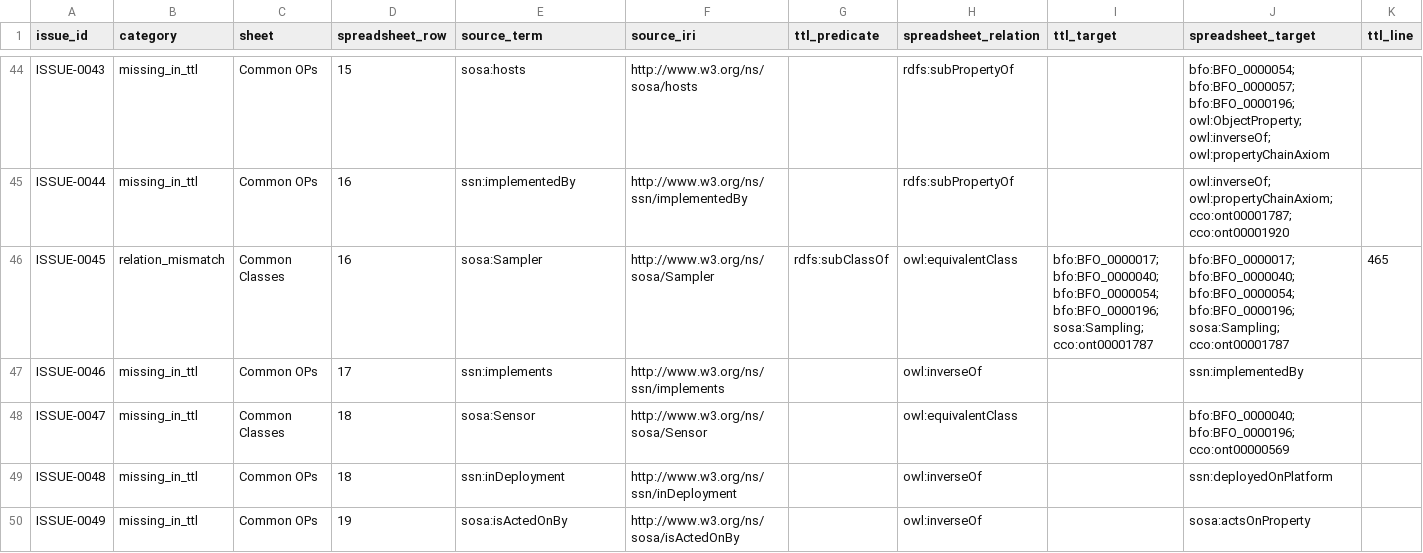
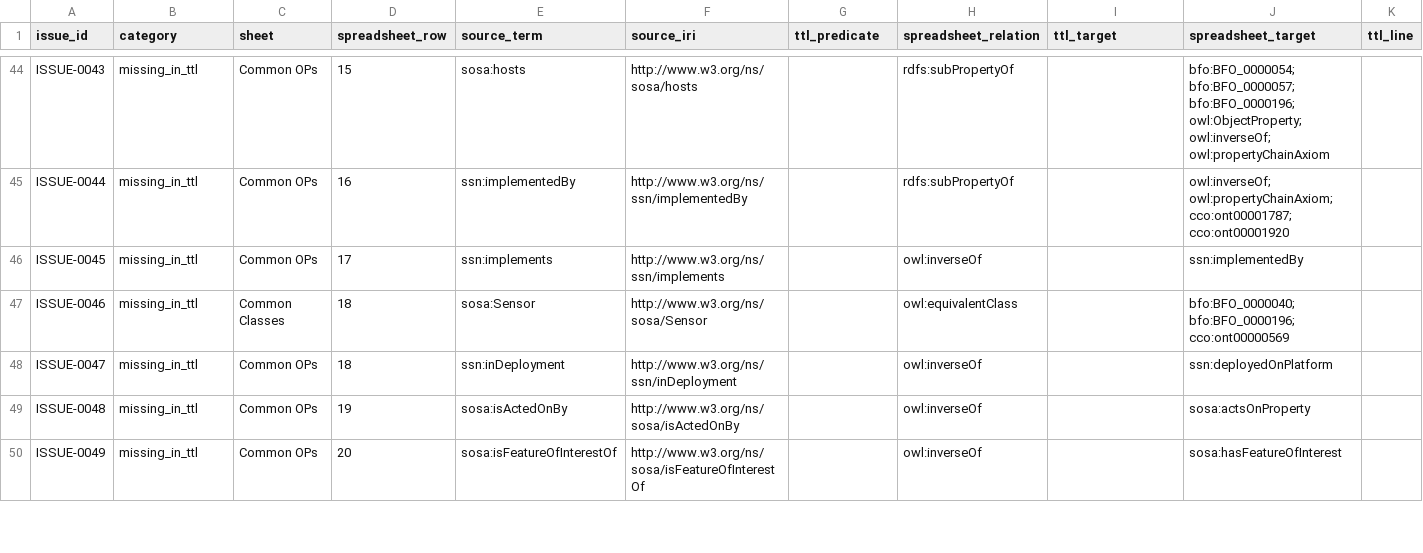
Before and after one commit to BFO-Mappings/SSN-to-BFO, a CSV file: reports/mapping-consistency-audit.csv, drawn as a sheet; only a part is shown, gaps mark what is left out; the diff covers the shown part only; the diff names each change by its address in the sheet, - before the commit and + after, or states it on an @@ line.

Commit message:
Align Sampler TTL with equivalent-class decision

```diff
--- a/reports/mapping-consistency-audit.csv
+++ b/reports/mapping-consistency-audit.csv
-B46 (category): relation_mismatch
+B46 (category): missing_in_ttl
-C46 (sheet): Common Classes
+C46 (sheet): Common OPs
-D46 (spreadsheet_row): 16
+D46 (spreadsheet_row): 17
-E46 (source_term): sosa:Sampler
+E46 (source_term): ssn:implements
-F46 (source_iri): http://www.w3.org/ns/sosa/Sampler
+F46 (source_iri): http://www.w3.org/ns/ssn/implements
-G46 (ttl_predicate): rdfs:subClassOf
+G46 (ttl_predicate): (empty)
-H46 (spreadsheet_relation): owl:equivalentClass
+H46 (spreadsheet_relation): owl:inverseOf
-I46 (ttl_target): bfo:BFO_0000017; bfo:BFO_0000040; bfo:BFO_0000054; bfo:BFO_0000196; sosa:Sampling; cco:ont00001787
+I46 (ttl_target): (empty)
-J46 (spreadsheet_target): bfo:BFO_0000017; bfo:BFO_0000040; bfo:BFO_0000054; bfo:BFO_0000196; sosa:Sampling; cco:ont00001787
+J46 (spreadsheet_target): ssn:implementedBy
-K46 (ttl_line): 465
+K46 (ttl_line): (empty)
-C47 (sheet): Common OPs
+C47 (sheet): Common Classes
-D47 (spreadsheet_row): 17
+D47 (spreadsheet_row): 18
-E47 (source_term): ssn:implements
+E47 (source_term): sosa:Sensor
-F47 (source_iri): http://www.w3.org/ns/ssn/implements
+F47 (source_iri): http://www.w3.org/ns/sosa/Sensor
-H47 (spreadsheet_relation): owl:inverseOf
+H47 (spreadsheet_relation): owl:equivalentClass
-J47 (spreadsheet_target): ssn:implementedBy
+J47 (spreadsheet_target): bfo:BFO_0000040; bfo:BFO_0000196; cco:ont00000569
-C48 (sheet): Common Classes
+C48 (sheet): Common OPs
-E48 (source_term): sosa:Sensor
+E48 (source_term): ssn:inDeployment
-F48 (source_iri): http://www.w3.org/ns/sosa/Sensor
+F48 (source_iri): http://www.w3.org/ns/ssn/inDeployment
-H48 (spreadsheet_relation): owl:equivalentClass
+H48 (spreadsheet_relation): owl:inverseOf
-J48 (spreadsheet_target): bfo:BFO_0000040; bfo:BFO_0000196; cco:ont00000569
+J48 (spreadsheet_target): ssn:deployedOnPlatform
-D49 (spreadsheet_row): 18
+D49 (spreadsheet_row): 19
-E49 (source_term): ssn:inDeployment
+E49 (source_term): sosa:isActedOnBy
-F49 (source_iri): http://www.w3.org/ns/ssn/inDeployment
+F49 (source_iri): http://www.w3.org/ns/sosa/isActedOnBy
-J49 (spreadsheet_target): ssn:deployedOnPlatform
+J49 (spreadsheet_target): sosa:actsOnProperty
-D50 (spreadsheet_row): 19
+D50 (spreadsheet_row): 20
-E50 (source_term): sosa:isActedOnBy
+E50 (source_term): sosa:isFeatureOfInterestOf
-F50 (source_iri): http://www.w3.org/ns/sosa/isActedOnBy
+F50 (source_iri): http://www.w3.org/ns/sosa/isFeatureOfInterestOf
-J50 (spreadsheet_target): sosa:actsOnProperty
+J50 (spreadsheet_target): sosa:hasFeatureOfInterest
```
Also changed, not shown: 1 removed row and 82 edited cells elsewhere in this file, 2 other files.
